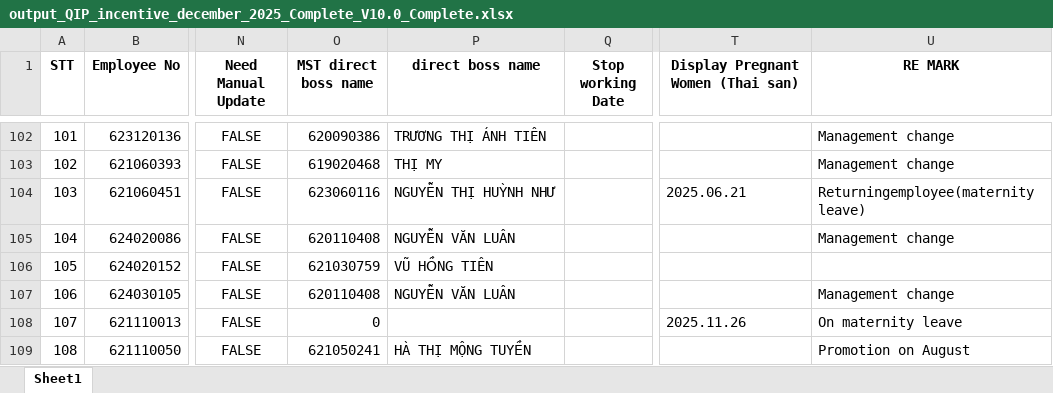
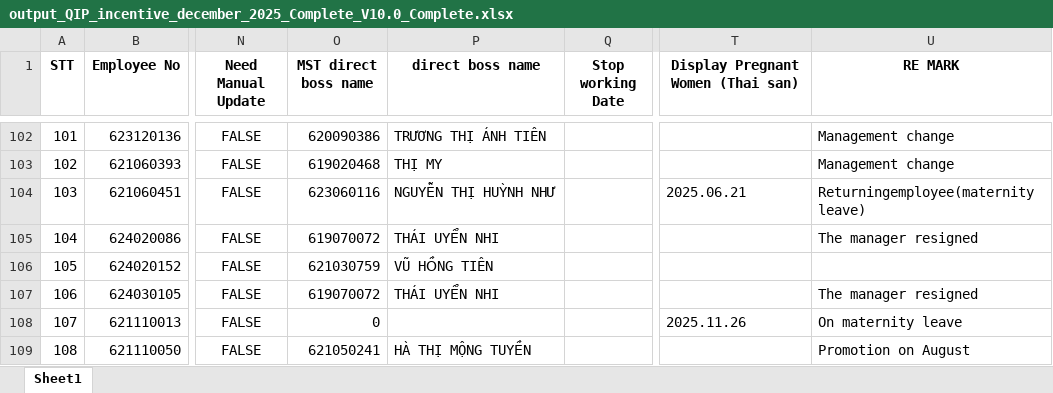
Before and after one commit to moonkaicuzui/qip-dashboard, an Excel workbook: docs/output_QIP_incentive_december_2025_Complete_V10.0_Complete.xlsx, sheet Sheet1, drawn as a sheet; only a part is shown, gaps mark what is left out; values as stored, in another font and other column widths than the file's, no borders; the diff covers the shown part only; the diff names each change by its address in the sheet, - before the commit and + after, or states it on an @@ line.

```diff
--- a/docs/output_QIP_incentive_december_2025_Complete_V10.0_Complete.xlsx (sheet Sheet1)
+++ b/docs/output_QIP_incentive_december_2025_Complete_V10.0_Complete.xlsx (sheet Sheet1)
-O105 (MST direct boss name): 620110408
+O105 (MST direct boss name): 619070072
-P105 (direct boss name): NGUYỄN VĂN LUÂN
+P105 (direct boss name): THÁI UYỂN NHI
-U105 (RE MARK): Management change
+U105 (RE MARK): The manager resigned
-O107 (MST direct boss name): 620110408
+O107 (MST direct boss name): 619070072
-P107 (direct boss name): NGUYỄN VĂN LUÂN
+P107 (direct boss name): THÁI UYỂN NHI
-U107 (RE MARK): Management change
+U107 (RE MARK): The manager resigned
```
Also changed, not shown: 162 edited cells elsewhere in this sheet, 9 other files.
